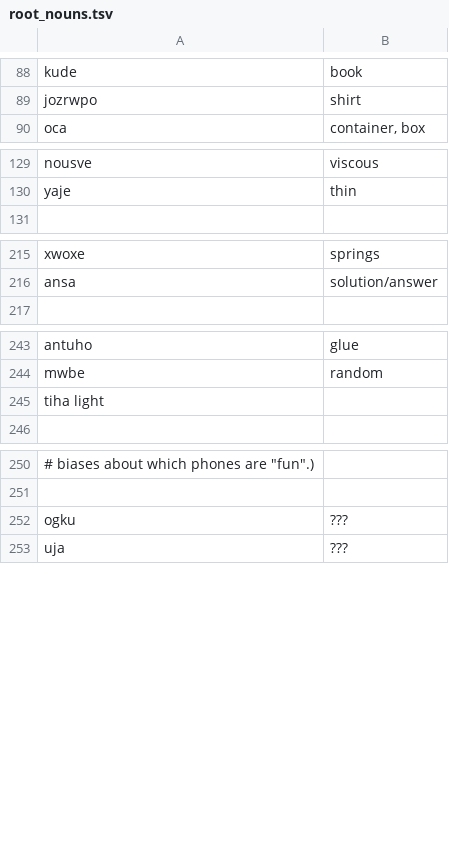
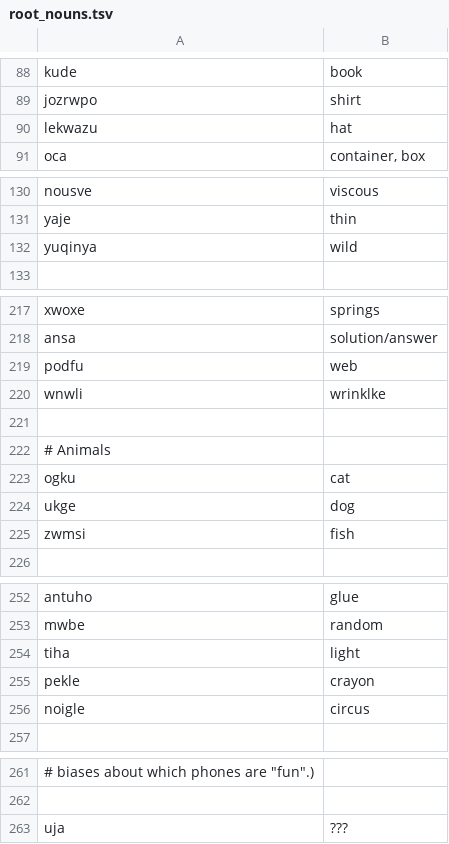
Before and after one commit to rngesus-wept/puflantu, a TSV file: root_nouns.tsv, drawn as a sheet; only a part is shown, gaps mark what is left out; removed rows and columns are numbered as before the commit, all else as after; the diff names each change by its address in the sheet, - before the commit and + after, or states it on an @@ line.

```diff
--- a/root_nouns.tsv
+++ b/root_nouns.tsv
+row 90: lekwazu | hat
+row 132: yuqinya | wild
+row 219: podfu | web
+row 220: wnwli | wrinklke
+row 221: (empty)
+row 222: # Animals
+row 223: ogku | cat
+row 224: ukge | dog
+row 225: zwmsi | fish
-row 245: tiha light
+row 254: tiha | light
+row 255: pekle | crayon
+row 256: noigle | circus
-row 252: ogku | ???
```
Also changed, not shown: artifacts/meta-needs.tsv, root_closed.tsv, 1 other file.
